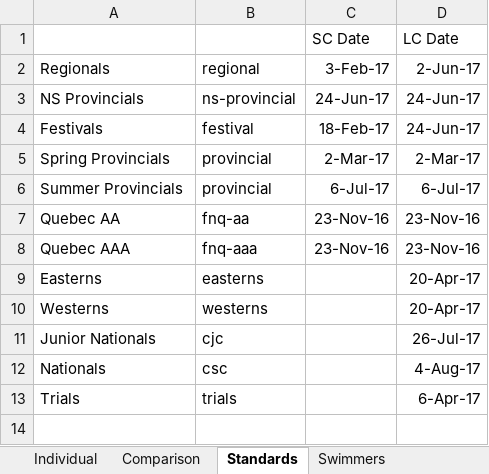
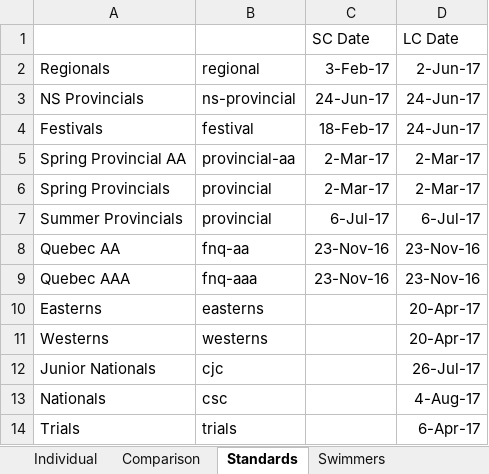
Before and after one commit to Subject2Risk/swim-report, an Excel workbook: swim-calculator.xlsm, sheet Standards, drawn as a sheet; values as stored, in another font and other column widths than the file's, no borders; the diff names each change by its address in the sheet, - before the commit and + after, or states it on an @@ line.

Commit message:
Added 'AA' standard to selections.

```diff
--- a/swim-calculator.xlsm (sheet Standards)
+++ b/swim-calculator.xlsm (sheet Standards)
+row 5: Spring Provincial AA | provincial-aa | 2-Mar-17 | 2-Mar-17
```
